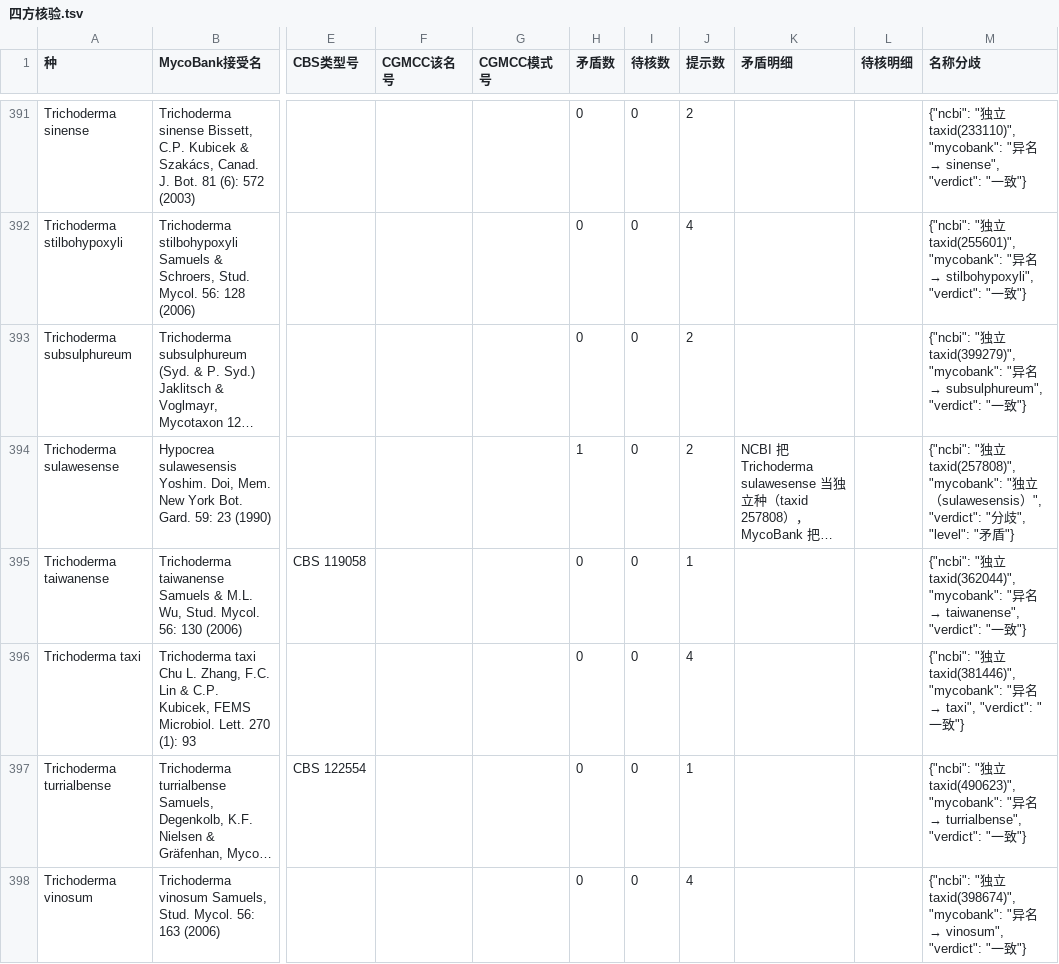
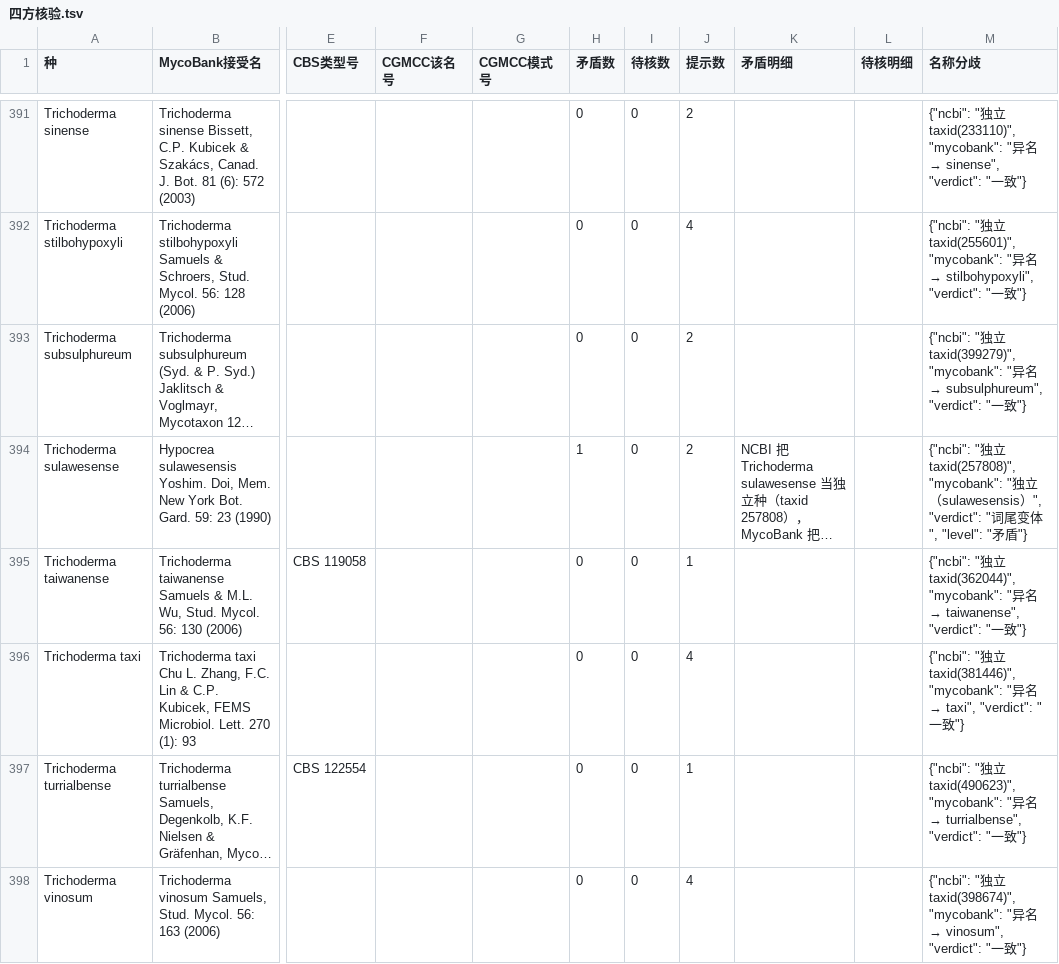
Before and after one commit to xiangccookie/typeaudit, a TSV file: results/Trichoderma/四方核验.tsv, drawn as a sheet; only a part is shown, gaps mark what is left out; long unchanged cells end in …; the diff covers the shown part only; the diff names each change by its address in the sheet, - before the commit and + after, or states it on an @@ line.

```diff
--- a/results/Trichoderma/四方核验.tsv
+++ b/results/Trichoderma/四方核验.tsv
-M394 (名称分歧): …"verdict": "分歧", "level":…
+M394 (名称分歧): …"verdict": "词尾变体", "level":…
```
Also changed, not shown: 15 edited cells elsewhere in this file, results/Trichoderma/trichoderma_发现汇总.tsv, 2 other files.
